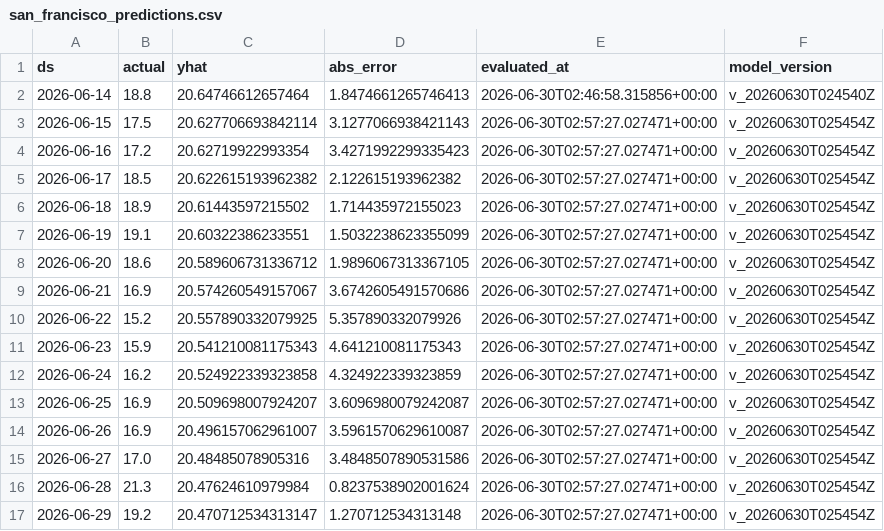
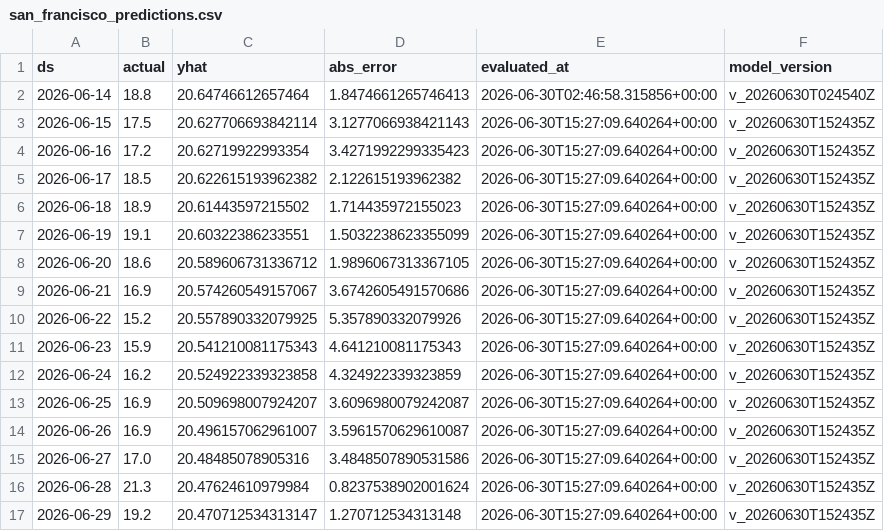
Before and after one commit to rohanc27/weather-forecast-mlops, a CSV file: monitoring/san_francisco_predictions.csv, drawn as a sheet.

```diff
--- a/monitoring/san_francisco_predictions.csv
+++ b/monitoring/san_francisco_predictions.csv
@@ -2,16 +2,16 @@ ds,actual,yhat,abs_error,evaluated_at,model_version
 2026-06-14,18.8,20.64746612657464,1.8474661265746413,2026-06-30T02:46:58.315856+00:00,v_20260630T024540Z
-2026-06-15,17.5,20.627706693842114,3.1277066938421143,2026-06-30T02:57:27.027471+00:00,v_20260630T025454Z
-2026-06-16,17.2,20.62719922993354,3.4271992299335423,2026-06-30T02:57:27.027471+00:00,v_20260630T025454Z
-2026-06-17,18.5,20.622615193962382,2.122615193962382,2026-06-30T02:57:27.027471+00:00,v_20260630T025454Z
-2026-06-18,18.9,20.61443597215502,1.714435972155023,2026-06-30T02:57:27.027471+00:00,v_20260630T025454Z
-2026-06-19,19.1,20.60322386233551,1.5032238623355099,2026-06-30T02:57:27.027471+00:00,v_20260630T025454Z
-2026-06-20,18.6,20.589606731336712,1.9896067313367105,2026-06-30T02:57:27.027471+00:00,v_20260630T025454Z
-2026-06-21,16.9,20.574260549157067,3.6742605491570686,2026-06-30T02:57:27.027471+00:00,v_20260630T025454Z
-2026-06-22,15.2,20.557890332079925,5.357890332079926,2026-06-30T02:57:27.027471+00:00,v_20260630T025454Z
-2026-06-23,15.9,20.541210081175343,4.641210081175343,2026-06-30T02:57:27.027471+00:00,v_20260630T025454Z
-2026-06-24,16.2,20.524922339323858,4.324922339323859,2026-06-30T02:57:27.027471+00:00,v_20260630T025454Z
-2026-06-25,16.9,20.509698007924207,3.6096980079242087,2026-06-30T02:57:27.027471+00:00,v_20260630T025454Z
-2026-06-26,16.9,20.496157062961007,3.5961570629610087,2026-06-30T02:57:27.027471+00:00,v_20260630T025454Z
-2026-06-27,17.0,20.48485078905316,3.4848507890531586,2026-06-30T02:57:27.027471+00:00,v_20260630T025454Z
-2026-06-28,21.3,20.47624610979984,0.8237538902001624,2026-06-30T02:57:27.027471+00:00,v_20260630T025454Z
-2026-06-29,19.2,20.470712534313147,1.270712534313148,2026-06-30T02:57:27.027471+00:00,v_20260630T025454Z
+2026-06-15,17.5,20.627706693842114,3.1277066938421143,2026-06-30T15:27:09.640264+00:00,v_20260630T152435Z
+2026-06-16,17.2,20.62719922993354,3.4271992299335423,2026-06-30T15:27:09.640264+00:00,v_20260630T152435Z
+2026-06-17,18.5,20.622615193962382,2.122615193962382,2026-06-30T15:27:09.640264+00:00,v_20260630T152435Z
+2026-06-18,18.9,20.61443597215502,1.714435972155023,2026-06-30T15:27:09.640264+00:00,v_20260630T152435Z
+2026-06-19,19.1,20.60322386233551,1.5032238623355099,2026-06-30T15:27:09.640264+00:00,v_20260630T152435Z
+2026-06-20,18.6,20.589606731336712,1.9896067313367105,2026-06-30T15:27:09.640264+00:00,v_20260630T152435Z
+2026-06-21,16.9,20.574260549157067,3.6742605491570686,2026-06-30T15:27:09.640264+00:00,v_20260630T152435Z
+2026-06-22,15.2,20.557890332079925,5.357890332079926,2026-06-30T15:27:09.640264+00:00,v_20260630T152435Z
+2026-06-23,15.9,20.541210081175343,4.641210081175343,2026-06-30T15:27:09.640264+00:00,v_20260630T152435Z
+2026-06-24,16.2,20.524922339323858,4.324922339323859,2026-06-30T15:27:09.640264+00:00,v_20260630T152435Z
+2026-06-25,16.9,20.509698007924207,3.6096980079242087,2026-06-30T15:27:09.640264+00:00,v_20260630T152435Z
+2026-06-26,16.9,20.496157062961007,3.5961570629610087,2026-06-30T15:27:09.640264+00:00,v_20260630T152435Z
+2026-06-27,17.0,20.48485078905316,3.4848507890531586,2026-06-30T15:27:09.640264+00:00,v_20260630T152435Z
+2026-06-28,21.3,20.47624610979984,0.8237538902001624,2026-06-30T15:27:09.640264+00:00,v_20260630T152435Z
+2026-06-29,19.2,20.470712534313147,1.270712534313148,2026-06-30T15:27:09.640264+00:00,v_20260630T152435Z
```
Also changed, not shown: monitoring/los_angeles_predictions.csv, monitoring/mountain_view_predictions.csv, 4 other files.
